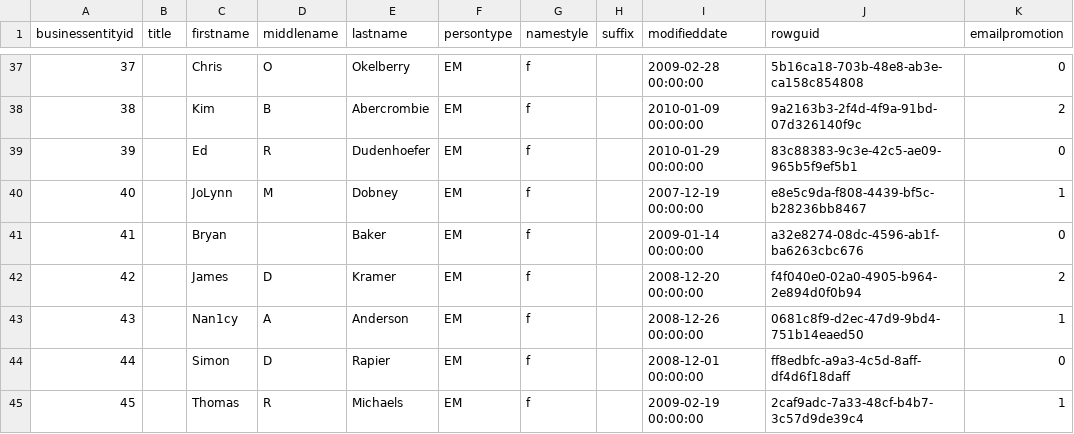
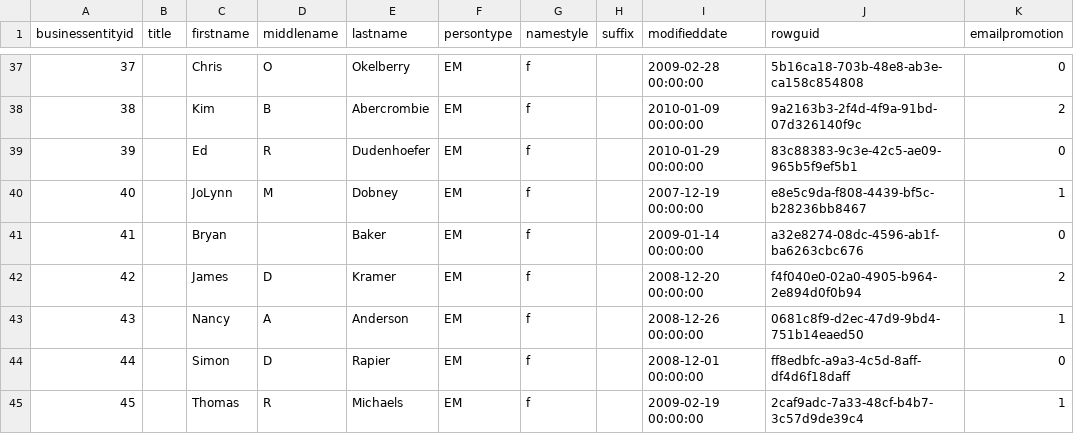
Before and after one commit to VarunM24/snowflake-adventureworks-star-schema, a CSV file: adventureworks_analytics/seeds/person/person.csv, drawn as a sheet; only a part is shown, gaps mark what is left out.

Commit message:
Update test

```diff
--- a/adventureworks_analytics/seeds/person/person.csv
+++ b/adventureworks_analytics/seeds/person/person.csv
@@ -42,3 +42,3 @@ businessentityid,title,firstname,middlename,lastname,persontype,namestyle,suffix
 42,,James,D,Kramer,EM,f,,2008-12-20 00:00:00,f4f040e0-02a0-4905-b964-2e894d0f0b94,2
-43,,Nan1cy,A,Anderson,EM,f,,2008-12-26 00:00:00,0681c8f9-d2ec-47d9-9bd4-751b14eaed50,1
+43,,Nancy,A,Anderson,EM,f,,2008-12-26 00:00:00,0681c8f9-d2ec-47d9-9bd4-751b14eaed50,1
 44,,Simon,D,Rapier,EM,f,,2008-12-01 00:00:00,ff8edbfc-a9a3-4c5d-8aff-df4d6f18daff,0
```
